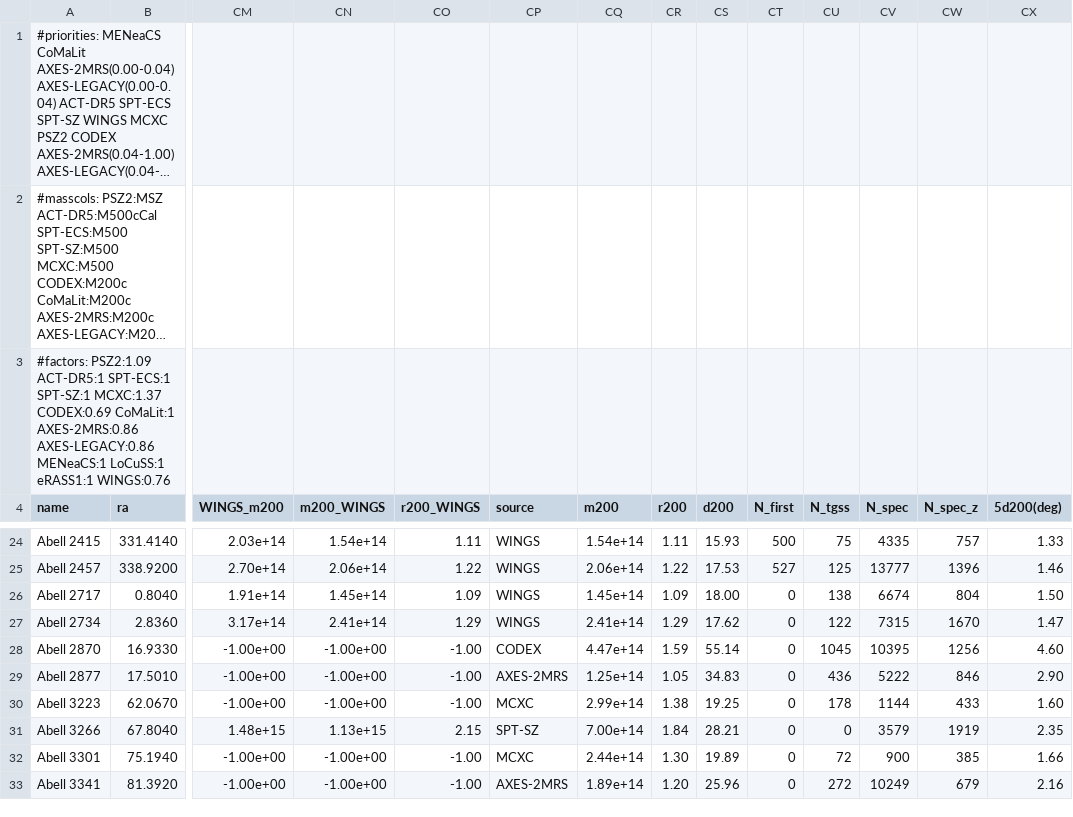
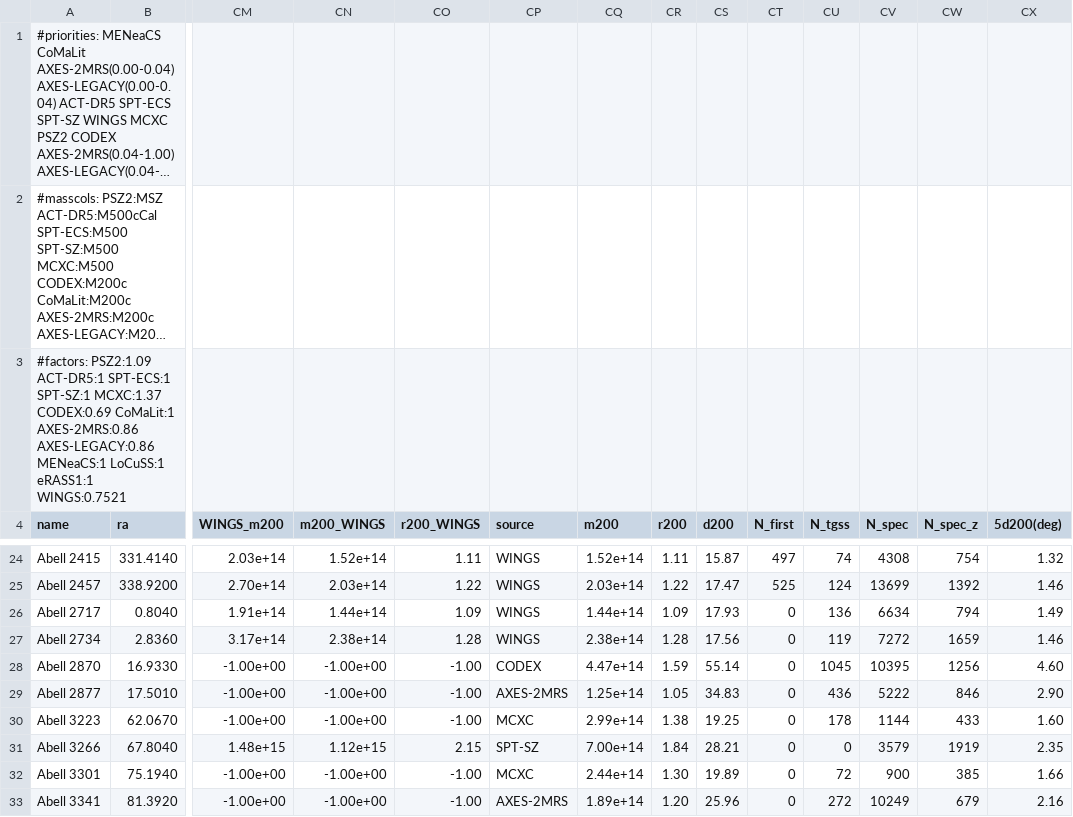
Before and after one commit to 4MOST-CHANCES/cluster-catalogues, a CSV file: catalogues/clusters_chances_lowz_20241009_large.csv (was catalogues/clusters_chances_lowz_20240725_large.csv), drawn as a sheet; only a part is shown, gaps mark what is left out; long unchanged cells end in …; the diff covers the shown part only; the diff names each change by its address in the sheet, - before the commit and + after, or states it on an @@ line.

```diff
--- a/catalogues/clusters_chances_lowz_20240725_large.csv
+++ b/catalogues/clusters_chances_lowz_20241009_large.csv
-A3 (name): …LoCuSS:1 eRASS1:1 WINGS:0.76
+A3 (name): …LoCuSS:1 eRASS1:1 WINGS:0.7521
-CN24 (m200_WINGS): 1.54e+14
+CN24 (m200_WINGS): 1.52e+14
-CQ24 (m200): 1.54e+14
+CQ24 (m200): 1.52e+14
-CS24 (d200): 15.93
+CS24 (d200): 15.87
-CT24 (N_first): 500
+CT24 (N_first): 497
-CU24 (N_tgss): 75
+CU24 (N_tgss): 74
-CV24 (N_spec): 4335
+CV24 (N_spec): 4308
-CW24 (N_spec_z): 757
+CW24 (N_spec_z): 754
-CX24 (5d200(deg)): 1.33
+CX24 (5d200(deg)): 1.32
-CN25 (m200_WINGS): 2.06e+14
+CN25 (m200_WINGS): 2.03e+14
-CQ25 (m200): 2.06e+14
+CQ25 (m200): 2.03e+14
-CS25 (d200): 17.53
+CS25 (d200): 17.47
-CT25 (N_first): 527
+CT25 (N_first): 525
-CU25 (N_tgss): 125
+CU25 (N_tgss): 124
-CV25 (N_spec): 13777
+CV25 (N_spec): 13699
-CW25 (N_spec_z): 1396
+CW25 (N_spec_z): 1392
-CN26 (m200_WINGS): 1.45e+14
+CN26 (m200_WINGS): 1.44e+14
-CQ26 (m200): 1.45e+14
+CQ26 (m200): 1.44e+14
-CS26 (d200): 18.00
+CS26 (d200): 17.93
-CU26 (N_tgss): 138
+CU26 (N_tgss): 136
-CV26 (N_spec): 6674
+CV26 (N_spec): 6634
-CW26 (N_spec_z): 804
+CW26 (N_spec_z): 794
-CX26 (5d200(deg)): 1.50
+CX26 (5d200(deg)): 1.49
-CN27 (m200_WINGS): 2.41e+14
+CN27 (m200_WINGS): 2.38e+14
-CO27 (r200_WINGS): 1.29
+CO27 (r200_WINGS): 1.28
-CQ27 (m200): 2.41e+14
+CQ27 (m200): 2.38e+14
-CR27 (r200): 1.29
+CR27 (r200): 1.28
-CS27 (d200): 17.62
+CS27 (d200): 17.56
-CU27 (N_tgss): 122
+CU27 (N_tgss): 119
-CV27 (N_spec): 7315
+CV27 (N_spec): 7272
-CW27 (N_spec_z): 1670
+CW27 (N_spec_z): 1659
-CX27 (5d200(deg)): 1.47
+CX27 (5d200(deg)): 1.46
-CN31 (m200_WINGS): 1.13e+15
+CN31 (m200_WINGS): 1.12e+15
```
Also changed, not shown: 102 edited cells elsewhere in this file, catalogues/clusters_chances_lowz_20241009.csv, 12 other files.
